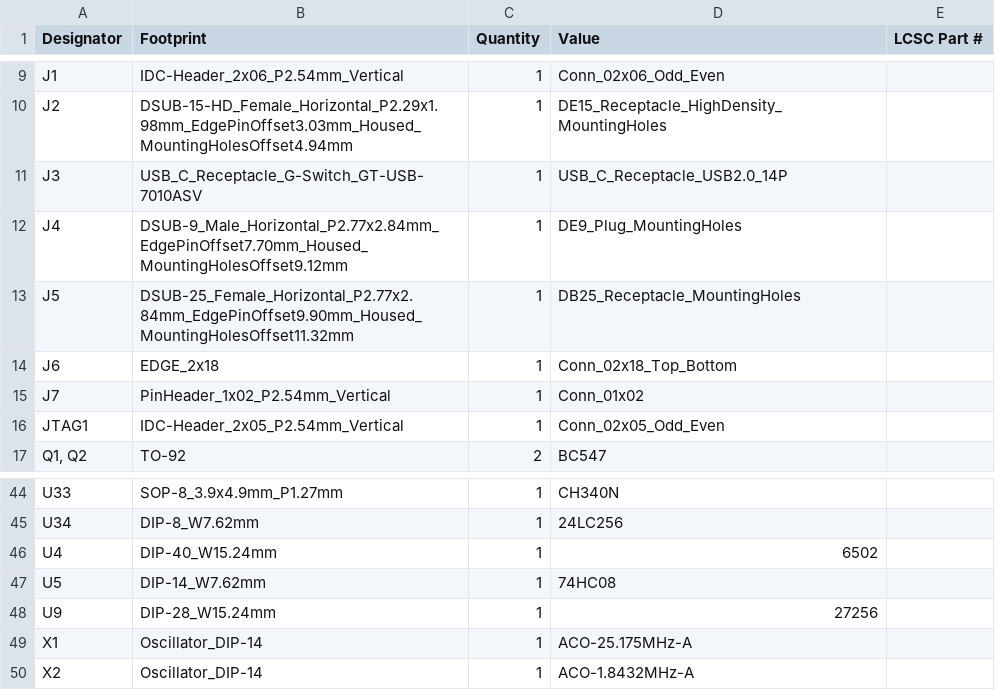
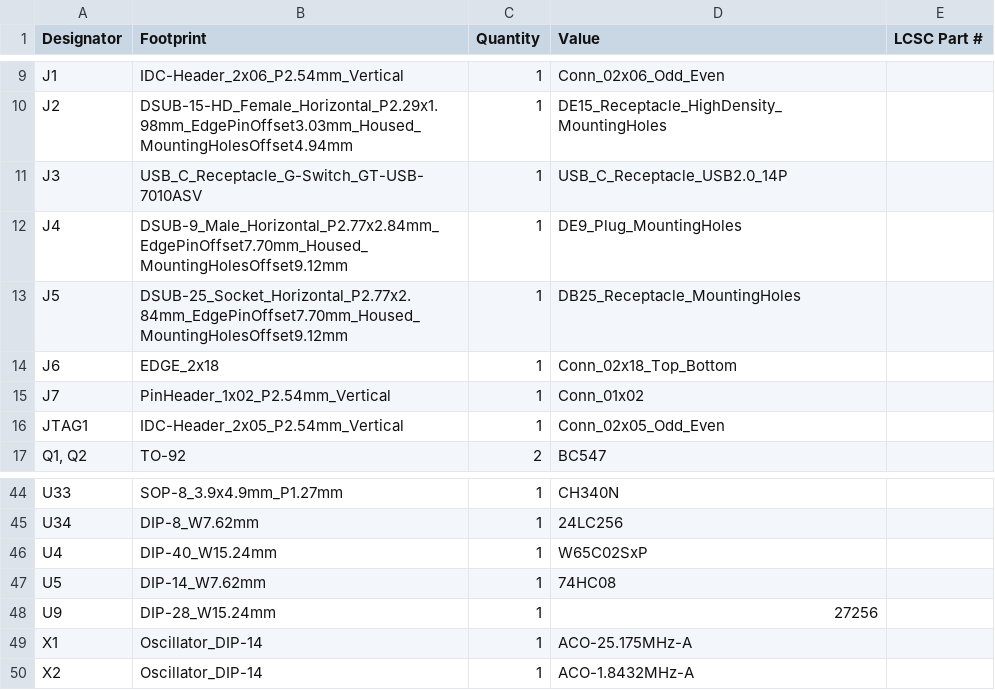
Before and after one commit to agkaminski/FellaPC, a CSV file: kicad/production/bom.csv, drawn as a sheet; only a part is shown, gaps mark what is left out.

```diff
--- a/kicad/production/bom.csv
+++ b/kicad/production/bom.csv
@@ -12,3 +12,3 @@ J3,USB_C_Receptacle_G-Switch_GT-USB-7010ASV,1,USB_C_Receptacle_USB2.0_14P,
 J4,DSUB-9_Male_Horizontal_P2.77x2.84mm_EdgePinOffset7.70mm_Housed_MountingHolesOffset9.12mm,1,DE9_Plug_MountingHoles,
-J5,DSUB-25_Female_Horizontal_P2.77x2.84mm_EdgePinOffset9.90mm_Housed_MountingHolesOffset11.32mm,1,DB25_Receptacle_MountingHoles,
+J5,DSUB-25_Socket_Horizontal_P2.77x2.84mm_EdgePinOffset7.70mm_Housed_MountingHolesOffset9.12mm,1,DB25_Receptacle_MountingHoles,
 J6,EDGE_2x18,1,Conn_02x18_Top_Bottom,
@@ -45,3 +45,3 @@ U33,SOP-8_3.9x4.9mm_P1.27mm,1,CH340N,
 U34,DIP-8_W7.62mm,1,24LC256,
-U4,DIP-40_W15.24mm,1,6502,
+U4,DIP-40_W15.24mm,1,W65C02SxP,
 U5,DIP-14_W7.62mm,1,74HC08,
```
Also changed, not shown: kicad/production/positions.csv, 14 other files.
